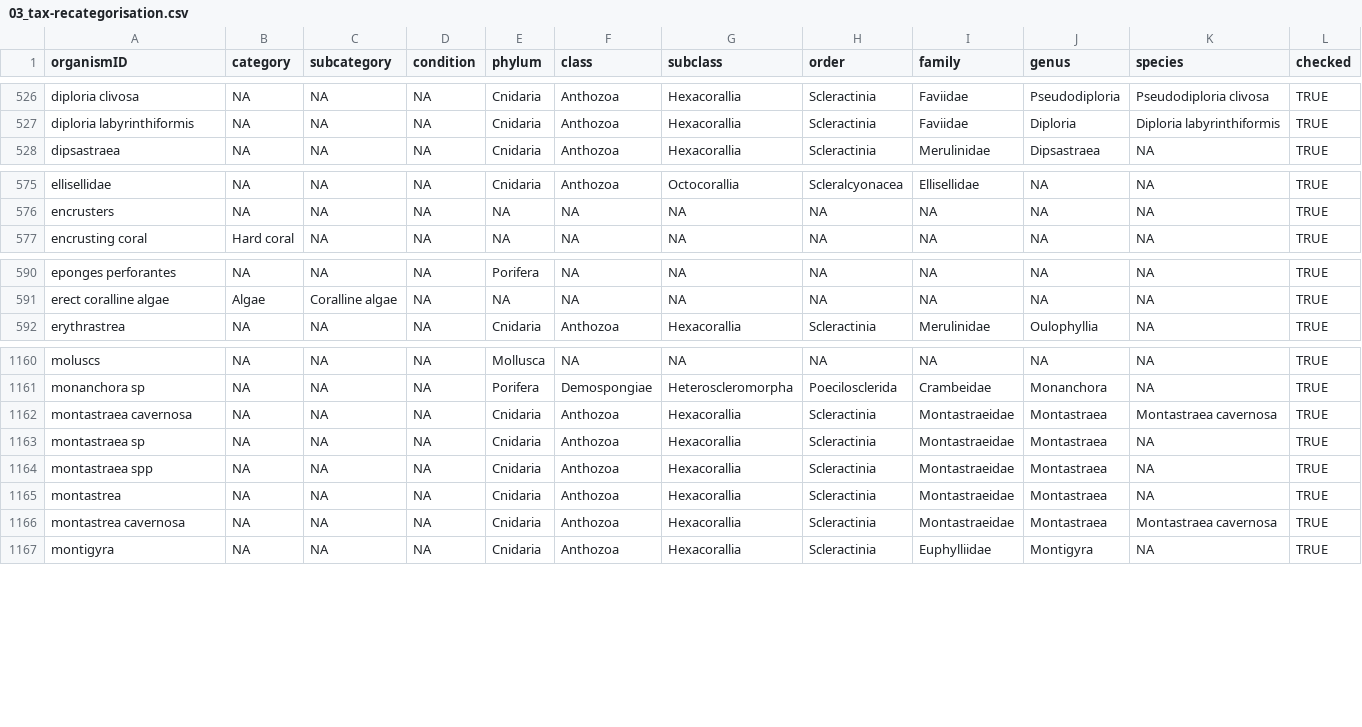
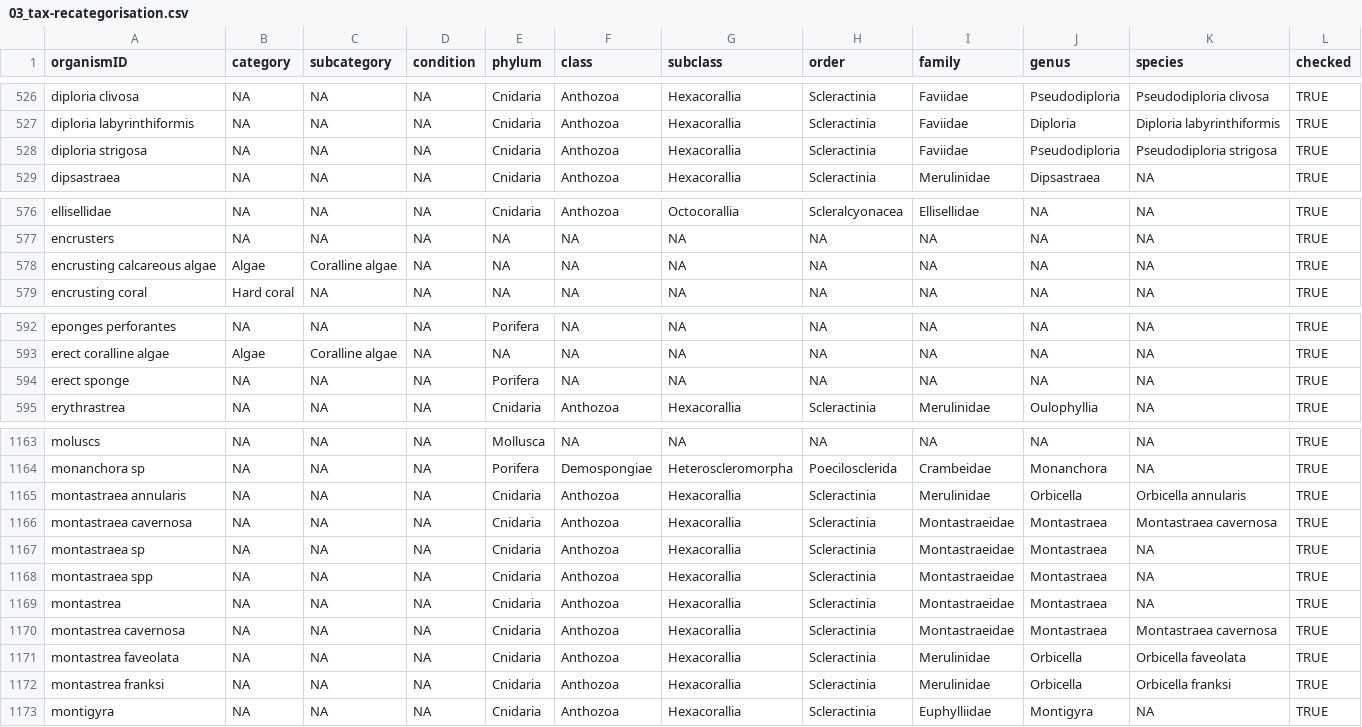
Before and after one commit to GCRMN/gcrmndb_benthos, a CSV file: data/03_tax-recategorisation.csv, drawn as a sheet; only a part is shown, gaps mark what is left out; the diff covers the shown part only.

Commit message:
standardize dataset 0081

```diff
--- a/data/03_tax-recategorisation.csv
+++ b/data/03_tax-recategorisation.csv
@@ -527,2 +527,3 @@
 "diploria labyrinthiformis";NA;NA;NA;"Cnidaria";"Anthozoa";"Hexacorallia";"Scleractinia";"Faviidae";"Diploria";"Diploria labyrinthiformis";TRUE
+"diploria strigosa";NA;NA;NA;"Cnidaria";"Anthozoa";"Hexacorallia";"Scleractinia";"Faviidae";"Pseudodiploria";"Pseudodiploria strigosa";TRUE
 "dipsastraea";NA;NA;NA;"Cnidaria";"Anthozoa";"Hexacorallia";"Scleractinia";"Merulinidae";"Dipsastraea";NA;TRUE
@@ -576,2 +577,3 @@
 "encrusters";NA;NA;NA;NA;NA;NA;NA;NA;NA;NA;TRUE
+"encrusting calcareous algae";"Algae";"Coralline algae";NA;NA;NA;NA;NA;NA;NA;NA;TRUE
 "encrusting coral";"Hard coral";NA;NA;NA;NA;NA;NA;NA;NA;NA;TRUE
@@ -591,2 +593,3 @@
 "erect coralline algae";"Algae";"Coralline algae";NA;NA;NA;NA;NA;NA;NA;NA;TRUE
+"erect sponge";NA;NA;NA;"Porifera";NA;NA;NA;NA;NA;NA;TRUE
 "erythrastrea";NA;NA;NA;"Cnidaria";"Anthozoa";"Hexacorallia";"Scleractinia";"Merulinidae";"Oulophyllia";NA;TRUE
@@ -1161,2 +1164,3 @@
 "monanchora sp";NA;NA;NA;"Porifera";"Demospongiae";"Heteroscleromorpha";"Poecilosclerida";"Crambeidae";"Monanchora";NA;TRUE
+"montastraea annularis";NA;NA;NA;"Cnidaria";"Anthozoa";"Hexacorallia";"Scleractinia";"Merulinidae";"Orbicella";"Orbicella annularis";TRUE
 "montastraea cavernosa";NA;NA;NA;"Cnidaria";"Anthozoa";"Hexacorallia";"Scleractinia";"Montastraeidae";"Montastraea";"Montastraea cavernosa";TRUE
@@ -1166,2 +1170,4 @@
 "montastrea cavernosa";NA;NA;NA;"Cnidaria";"Anthozoa";"Hexacorallia";"Scleractinia";"Montastraeidae";"Montastraea";"Montastraea cavernosa";TRUE
+"montastrea faveolata";NA;NA;NA;"Cnidaria";"Anthozoa";"Hexacorallia";"Scleractinia";"Merulinidae";"Orbicella";"Orbicella faveolata";TRUE
+"montastrea franksi";NA;NA;NA;"Cnidaria";"Anthozoa";"Hexacorallia";"Scleractinia";"Merulinidae";"Orbicella";"Orbicella franksi";TRUE
 "montigyra";NA;NA;NA;"Cnidaria";"Anthozoa";"Hexacorallia";"Scleractinia";"Euphylliidae";"Montigyra";NA;TRUE
```
Also changed, not shown: 1 added row elsewhere in this file, 2 other files.
